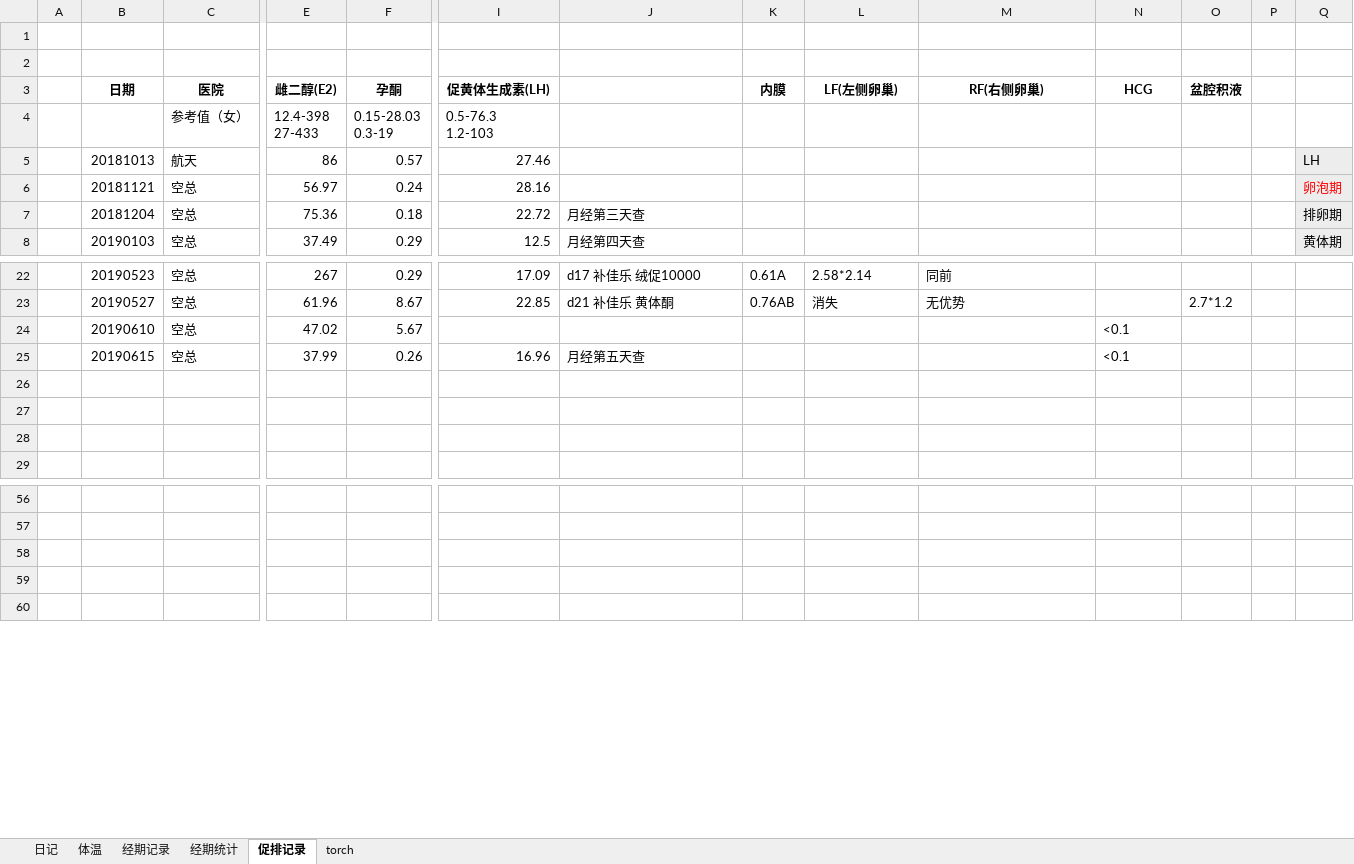
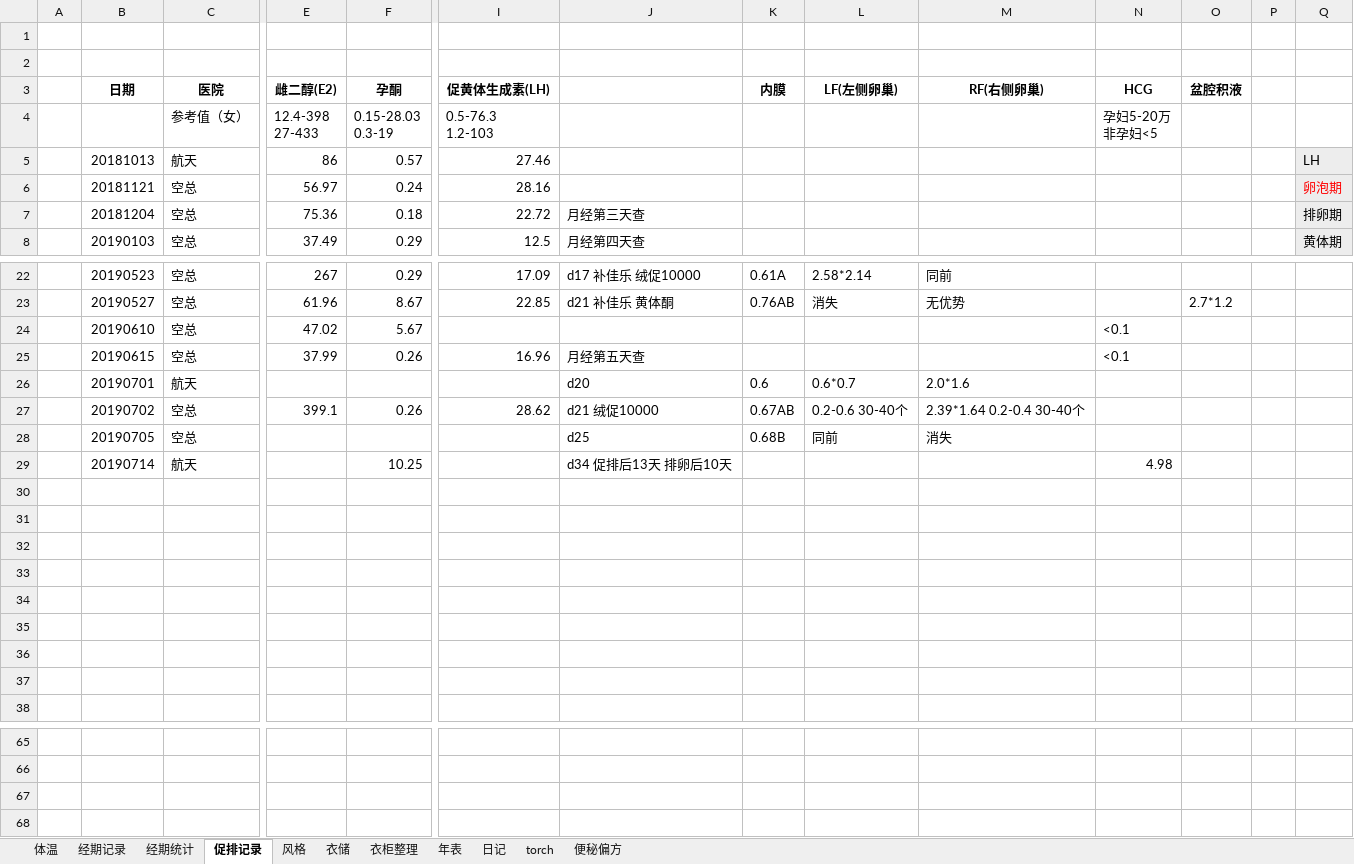
Before and after one commit to ivytry/blog, an Excel workbook: pre.xlsx, sheet 促排记录, drawn as a sheet; only a part is shown, gaps mark what is left out; values as stored, in another font and other column widths than the file's, no borders; charts and pictures and conditional formats not drawn; removed rows and columns are numbered as before the commit, all else as after; rows hold the shown columns only; ↵ is a line break in a cell; the diff names each change by its address in the sheet, - before the commit and + after, or states it on an @@ line.

```diff
--- a/pre.xlsx (sheet 促排记录)
+++ b/pre.xlsx (sheet 促排记录)
+sheet tab: 风格
+sheet tab: 衣储
+sheet tab: 衣柜整理
+sheet tab: 年表
+sheet tab: 便秘偏方
@@ sheet tab order changed: 体温 | 经期记录 | 经期统计 | 促排记录 | 风格 | 衣储 | 衣柜整理 | 年表 | 日记 | torch | 便秘偏方 @@
-N4 (HCG): (empty)
+N4 (HCG): 孕妇5-20万 ↵ 非孕妇<5
+row 26:  | 20190701 | 航天 |  |  |  | d20 | 0.6 | 0.6*0.7 | 2.0*1.6
+row 27:  | 20190702 | 空总 | 399.1 | 0.26 | 28.62 | d21 绒促10000 | 0.67AB | 0.2-0.6 30-40个 | 2.39*1.64 0.2-0.4 30-40个
+row 28:  | 20190705 | 空总 |  |  |  | d25 | 0.68B | 同前 | 消失
+row 29:  | 20190714 | 航天 |  | 10.25 |  | d34 促排后13天 排卵后10天 |  |  |  | 4.98
+row 30: (empty)
+row 31: (empty)
+row 32: (empty)
+row 33: (empty)
+row 34: (empty)
-row 59: (empty)
```
Also changed, not shown: sheet 体温, sheet 经期记录, sheet 经期统计, charts or pictures.
